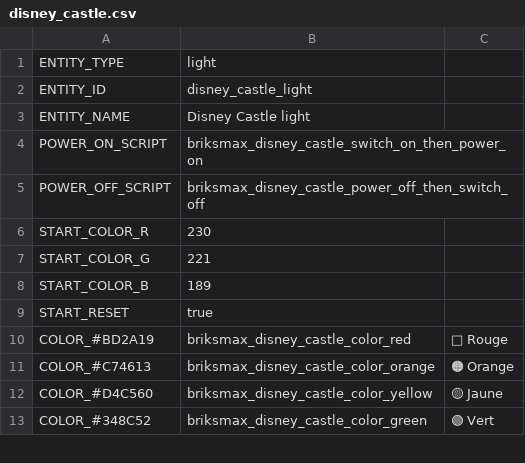
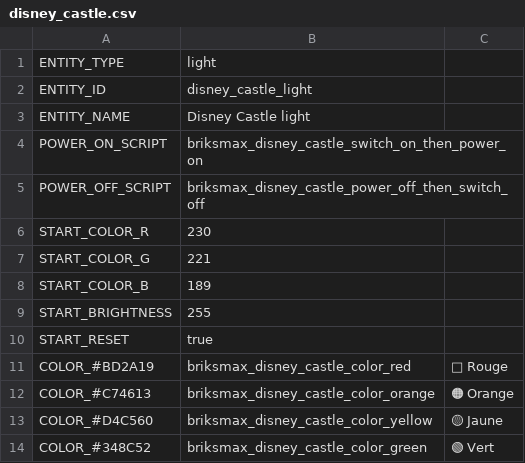
Before and after one commit to cgu-tech/ha-zero-hid, a CSV file: client/scripts/disney_castle.csv, drawn as a sheet; only a part is shown.

```diff
--- a/client/scripts/disney_castle.csv
+++ b/client/scripts/disney_castle.csv
@@ -8,2 +8,3 @@ START_COLOR_G,221
 START_COLOR_B,189
+START_BRIGHTNESS,255
 START_RESET,true
```
Also changed, not shown: 1 other file.
